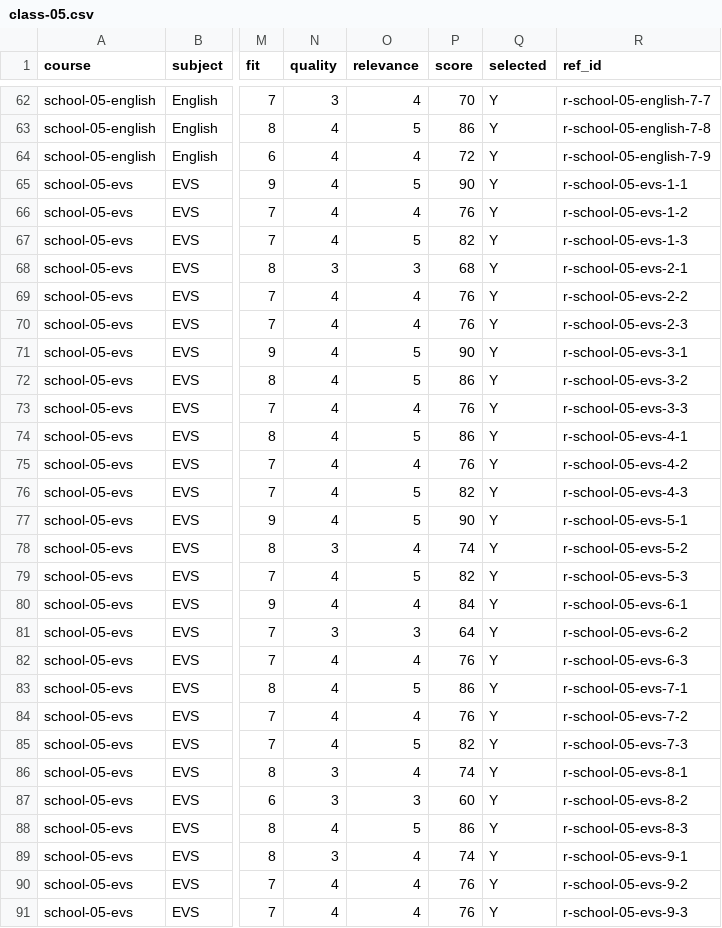
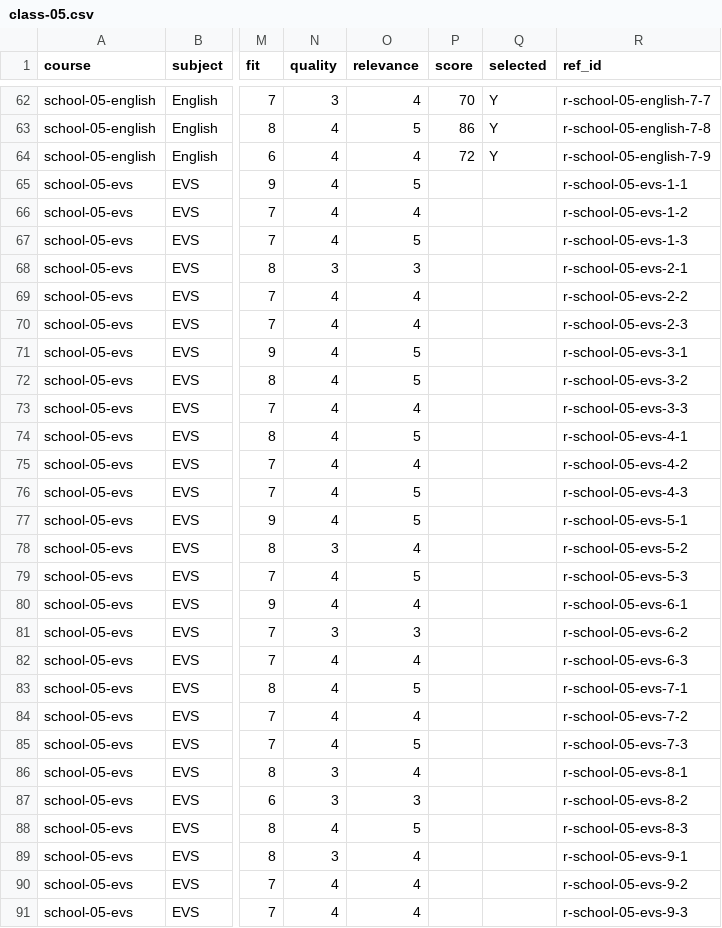
Before and after one commit to solidsforyou/moneymoments-media, a CSV file: content/arena/sheets/class-05.csv, drawn as a sheet; only a part is shown, gaps mark what is left out; the diff covers the shown part only; the diff names each change by its address in the sheet, - before the commit and + after, or states it on an @@ line.

```diff
--- a/content/arena/sheets/class-05.csv
+++ b/content/arena/sheets/class-05.csv
-P65 (score): 90
+P65 (score): (empty)
-Q65:Q91 (selected): Y
+Q65:Q91 (selected): (empty)
-P66 (score): 76
+P66 (score): (empty)
-P67 (score): 82
+P67 (score): (empty)
-P68 (score): 68
+P68 (score): (empty)
-P69:P70 (score): 76
+P69:P70 (score): (empty)
-P71 (score): 90
+P71 (score): (empty)
-P72 (score): 86
+P72 (score): (empty)
-P73 (score): 76
+P73 (score): (empty)
-P74 (score): 86
+P74 (score): (empty)
-P75 (score): 76
+P75 (score): (empty)
-P76 (score): 82
+P76 (score): (empty)
-P77 (score): 90
+P77 (score): (empty)
-P78 (score): 74
+P78 (score): (empty)
-P79 (score): 82
+P79 (score): (empty)
-P80 (score): 84
+P80 (score): (empty)
-P81 (score): 64
+P81 (score): (empty)
-P82 (score): 76
+P82 (score): (empty)
-P83 (score): 86
+P83 (score): (empty)
-P84 (score): 76
+P84 (score): (empty)
-P85 (score): 82
+P85 (score): (empty)
-P86 (score): 74
+P86 (score): (empty)
-P87 (score): 60
+P87 (score): (empty)
-P88 (score): 86
+P88 (score): (empty)
-P89 (score): 74
+P89 (score): (empty)
-P90:P91 (score): 76
+P90:P91 (score): (empty)
```
Also changed, not shown: 96 edited cells elsewhere in this file, content/arena/sheets/sources.csv, content/arena/sheets/summary.csv, 1 other file.
